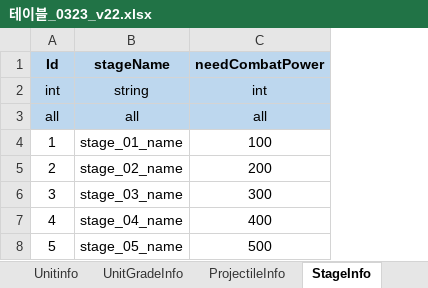
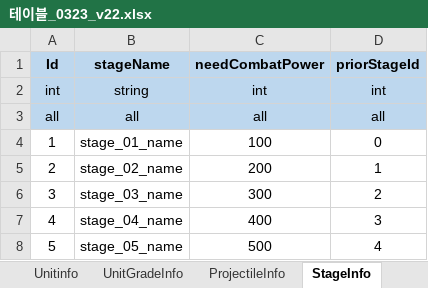
Before and after one commit to david0305mc/TowerDefense, an Excel workbook: ExcelToCSV/SrcFolder/테이블_0323_v22.xlsx, sheet StageInfo, drawn as a sheet; values as stored, in another font and other column widths than the file's, no borders; the diff names each change by its address in the sheet, - before the commit and + after, or states it on an @@ line.

```diff
--- a/ExcelToCSV/SrcFolder/테이블_0323_v22.xlsx (sheet StageInfo)
+++ b/ExcelToCSV/SrcFolder/테이블_0323_v22.xlsx (sheet StageInfo)
+column D (priorStageId), rows 2-8: int | all | 0 | 1 | 2 | 3 | 4
```
Also changed, not shown: 18 other files.
